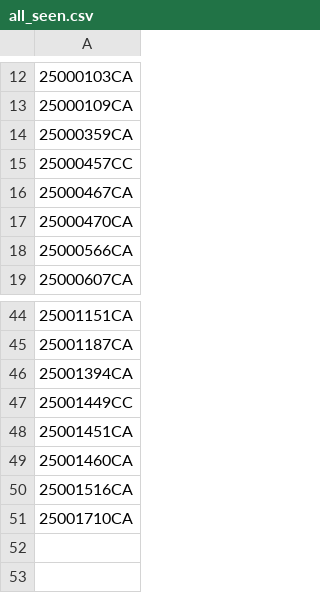
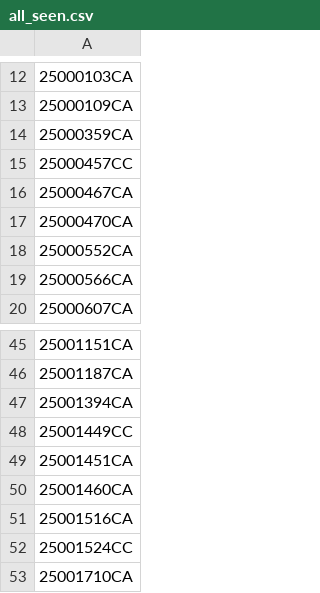
Before and after one commit to figlesias7/realforeclose-charlotte, a CSV file: data/all_seen.csv, drawn as a sheet; only a part is shown, gaps mark what is left out; the diff names each change by its address in the sheet, - before the commit and + after, or states it on an @@ line.

```diff
--- a/data/all_seen.csv
+++ b/data/all_seen.csv
+row 18: 25000552CA
+row 52: 25001524CC
```
Also changed, not shown: data/event_log.csv, 3 other files.
